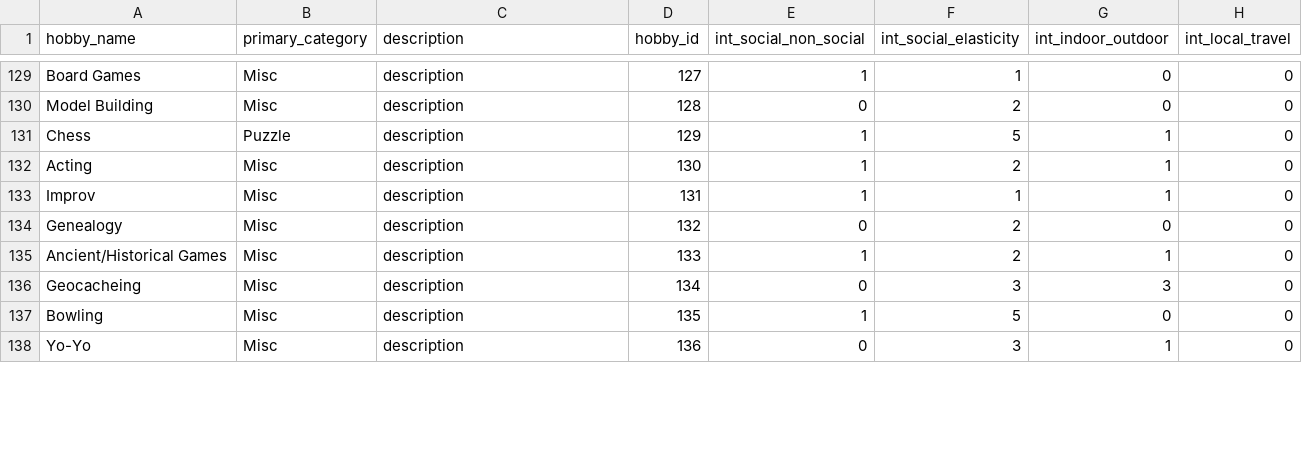
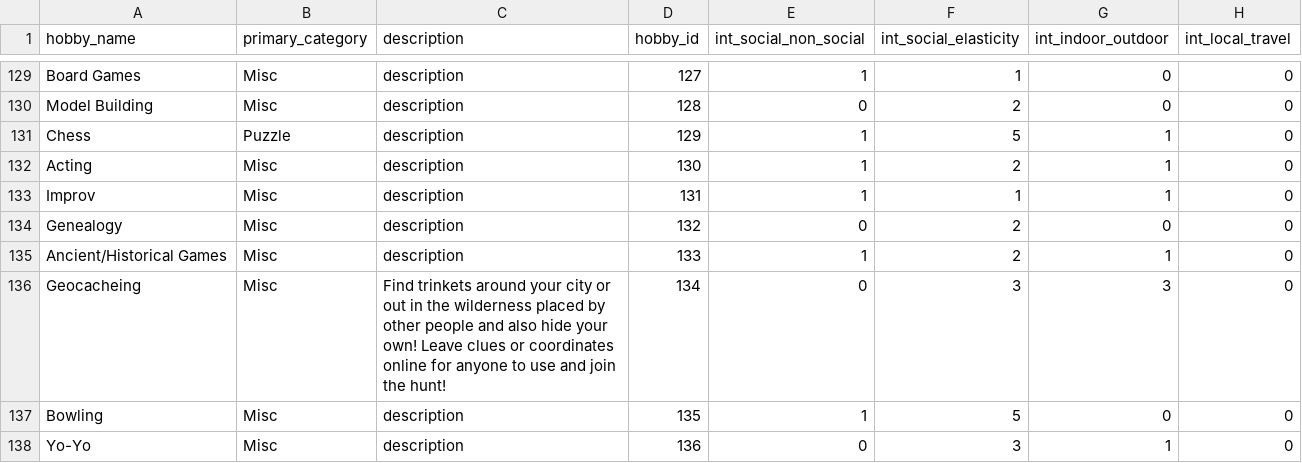
Before and after one commit to cs401-fall2022/lesson23-GBrusse, a CSV file: hobbyList.csv, drawn as a sheet; only a part is shown, gaps mark what is left out; the diff covers the shown part only; the diff names each change by its address in the sheet, - before the commit and + after, or states it on an @@ line.

```diff
--- a/hobbyList.csv
+++ b/hobbyList.csv
-C136 (description): description
+C136 (description): Find trinkets around your city or out in the wilderness placed by other people and also hide your own! Leave clues or coordinates online for anyone to use and join the hunt!
```
Also changed, not shown: 27 edited cells elsewhere in this file, 1 other file.
